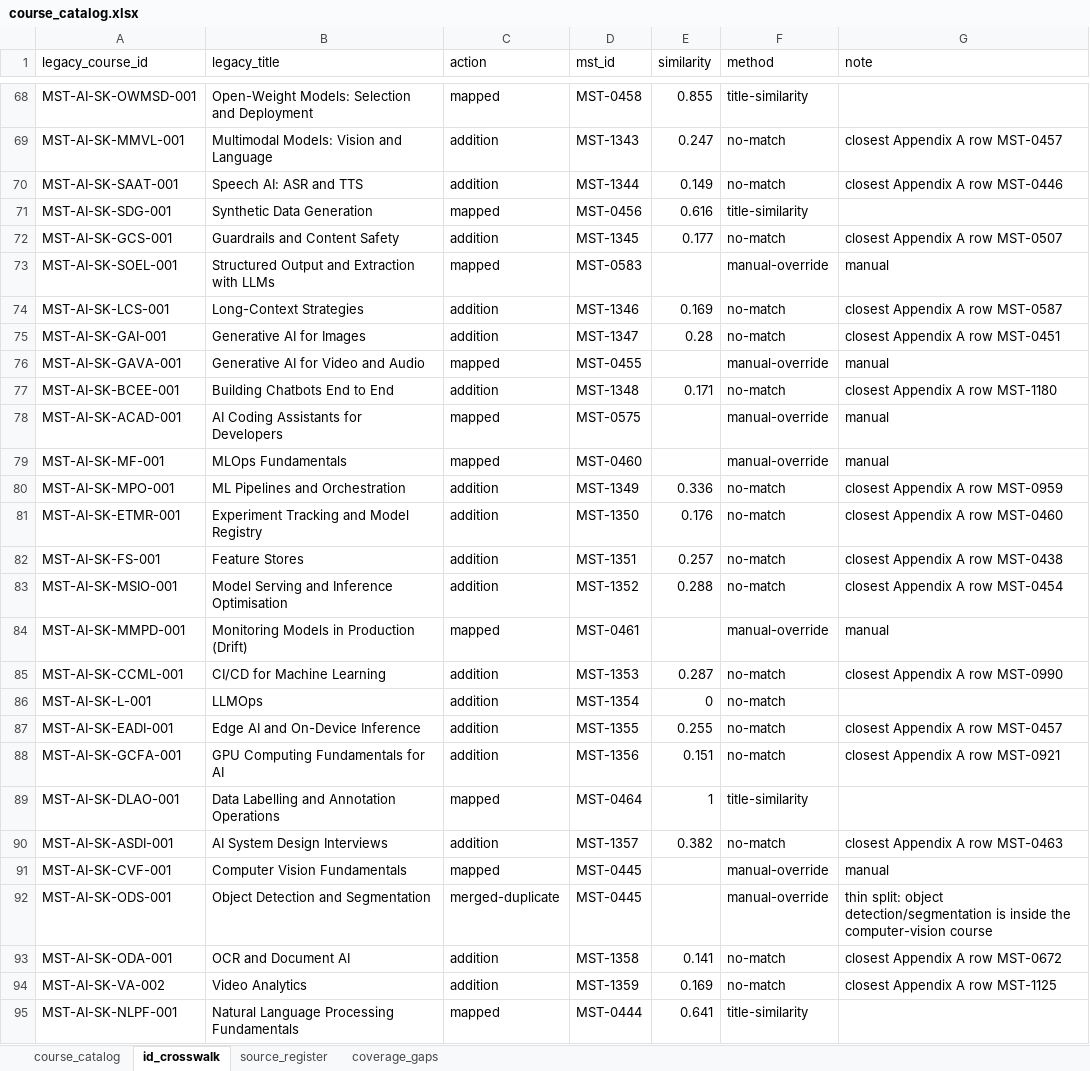
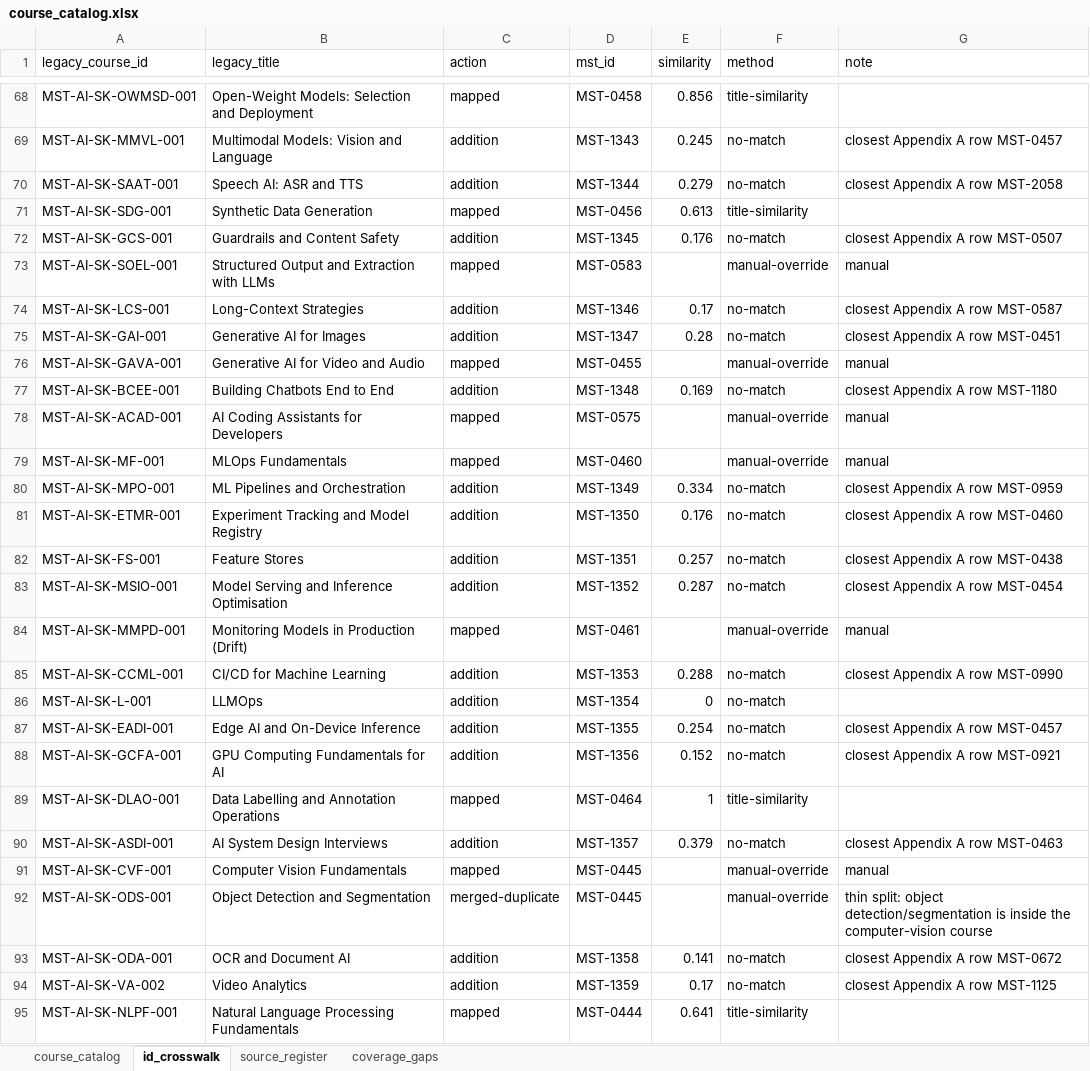
Before and after one commit to hariswahidkhan-star/Mastemy, an Excel workbook: docs/catalogue/catalog/course_catalog.xlsx, sheet id_crosswalk, drawn as a sheet; only a part is shown, gaps mark what is left out; values as stored, in another font and other column widths than the file's, no borders; the diff covers the shown part only; the diff names each change by its address in the sheet, - before the commit and + after, or states it on an @@ line.

```diff
--- a/docs/catalogue/catalog/course_catalog.xlsx (sheet id_crosswalk)
+++ b/docs/catalogue/catalog/course_catalog.xlsx (sheet id_crosswalk)
-E68 (similarity): 0.855
+E68 (similarity): 0.856
-E69 (similarity): 0.247
+E69 (similarity): 0.245
-E70 (similarity): 0.149
+E70 (similarity): 0.279
-G70 (note): closest Appendix A row MST-0446
+G70 (note): closest Appendix A row MST-2058
-E71 (similarity): 0.616
+E71 (similarity): 0.613
-E72 (similarity): 0.177
+E72 (similarity): 0.176
-E74 (similarity): 0.169
+E74 (similarity): 0.17
-E77 (similarity): 0.171
+E77 (similarity): 0.169
-E80 (similarity): 0.336
+E80 (similarity): 0.334
-E83 (similarity): 0.288
+E83 (similarity): 0.287
-E85 (similarity): 0.287
+E85 (similarity): 0.288
-E87 (similarity): 0.255
+E87 (similarity): 0.254
-E88 (similarity): 0.151
+E88 (similarity): 0.152
-E90 (similarity): 0.382
+E90 (similarity): 0.379
-E94 (similarity): 0.169
+E94 (similarity): 0.17
```
Also changed, not shown: 391 edited cells elsewhere in this sheet, sheet course_catalog, 13 other files.
